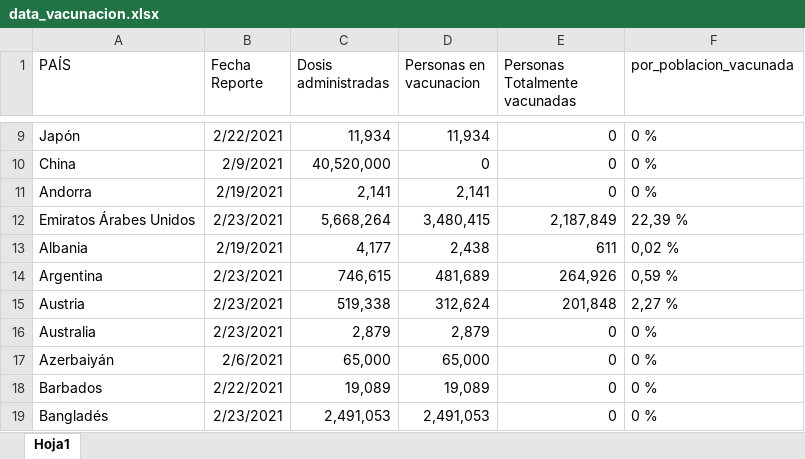
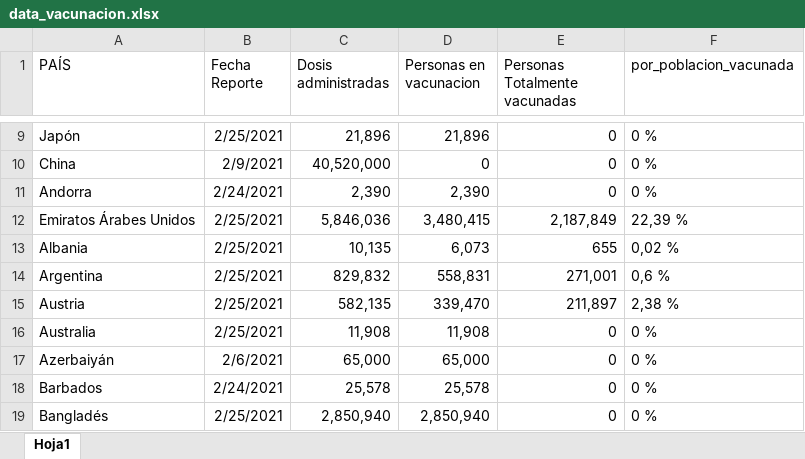
Before and after one commit to hector-urquijo/Vacunaci-n-covid, an Excel workbook: data_vacunacion.xlsx, sheet Hoja1, drawn as a sheet; only a part is shown, gaps mark what is left out; values as stored, in another font and other column widths than the file's, no borders; the diff covers the shown part only; the diff names each change by its address in the sheet, - before the commit and + after, or states it on an @@ line.

```diff
--- a/data_vacunacion.xlsx (sheet Hoja1)
+++ b/data_vacunacion.xlsx (sheet Hoja1)
-B9 (Fecha Reporte): 2/22/2021
+B9 (Fecha Reporte): 2/25/2021
-C9 (Dosis administradas): 11,934
+C9 (Dosis administradas): 21,896
-D9 (Personas en vacunacion): 11,934
+D9 (Personas en vacunacion): 21,896
-B11 (Fecha Reporte): 2/19/2021
+B11 (Fecha Reporte): 2/24/2021
-C11 (Dosis administradas): 2,141
+C11 (Dosis administradas): 2,390
-D11 (Personas en vacunacion): 2,141
+D11 (Personas en vacunacion): 2,390
-B12 (Fecha Reporte): 2/23/2021
+B12 (Fecha Reporte): 2/25/2021
-C12 (Dosis administradas): 5,668,264
+C12 (Dosis administradas): 5,846,036
-B13 (Fecha Reporte): 2/19/2021
+B13 (Fecha Reporte): 2/25/2021
-C13 (Dosis administradas): 4,177
+C13 (Dosis administradas): 10,135
-D13 (Personas en vacunacion): 2,438
+D13 (Personas en vacunacion): 6,073
-E13 (Personas Totalmente vacunadas): 611
+E13 (Personas Totalmente vacunadas): 655
-B14:B16 (Fecha Reporte): 2/23/2021
+B14:B16 (Fecha Reporte): 2/25/2021
-C14 (Dosis administradas): 746,615
+C14 (Dosis administradas): 829,832
-D14 (Personas en vacunacion): 481,689
+D14 (Personas en vacunacion): 558,831
-E14 (Personas Totalmente vacunadas): 264,926
+E14 (Personas Totalmente vacunadas): 271,001
-F14 (por_poblacion_vacunada): 0,59 %
+F14 (por_poblacion_vacunada): 0,6 %
-C15 (Dosis administradas): 519,338
+C15 (Dosis administradas): 582,135
-D15 (Personas en vacunacion): 312,624
+D15 (Personas en vacunacion): 339,470
-E15 (Personas Totalmente vacunadas): 201,848
+E15 (Personas Totalmente vacunadas): 211,897
-F15 (por_poblacion_vacunada): 2,27 %
+F15 (por_poblacion_vacunada): 2,38 %
-C16 (Dosis administradas): 2,879
+C16 (Dosis administradas): 11,908
-D16 (Personas en vacunacion): 2,879
+D16 (Personas en vacunacion): 11,908
-B18 (Fecha Reporte): 2/22/2021
+B18 (Fecha Reporte): 2/24/2021
-C18 (Dosis administradas): 19,089
+C18 (Dosis administradas): 25,578
-D18 (Personas en vacunacion): 19,089
+D18 (Personas en vacunacion): 25,578
-B19 (Fecha Reporte): 2/23/2021
+B19 (Fecha Reporte): 2/25/2021
-C19 (Dosis administradas): 2,491,053
+C19 (Dosis administradas): 2,850,940
-D19 (Personas en vacunacion): 2,491,053
+D19 (Personas en vacunacion): 2,850,940
```
Also changed, not shown: 2 added rows and 237 edited cells elsewhere in this sheet, 8 other files.
